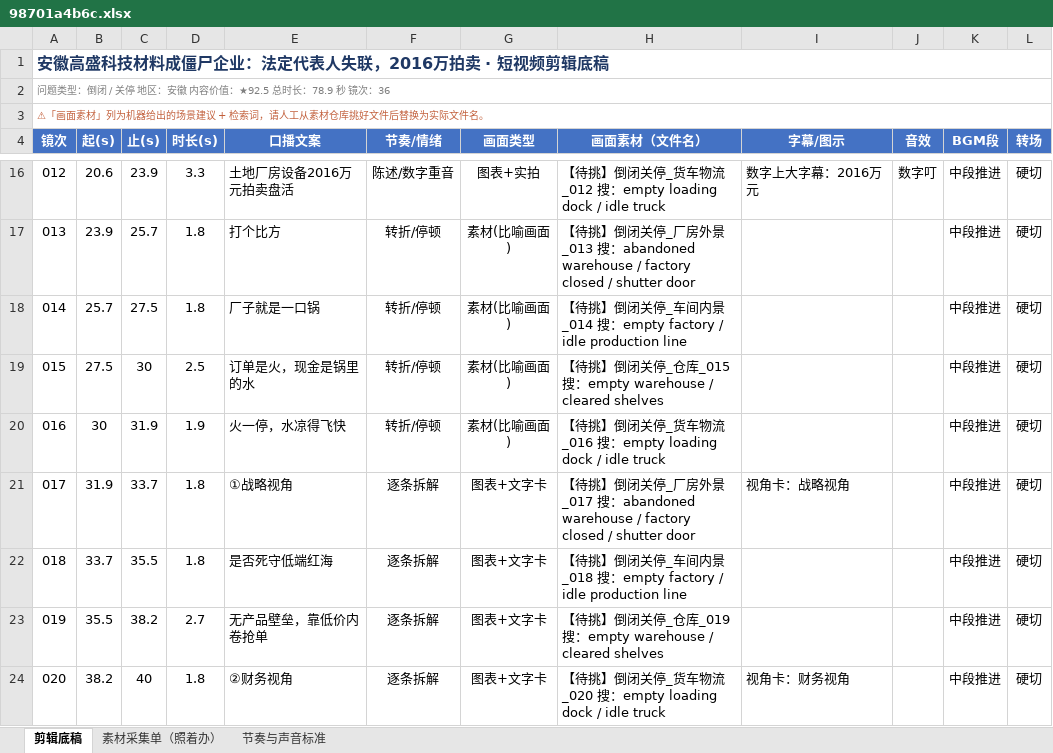
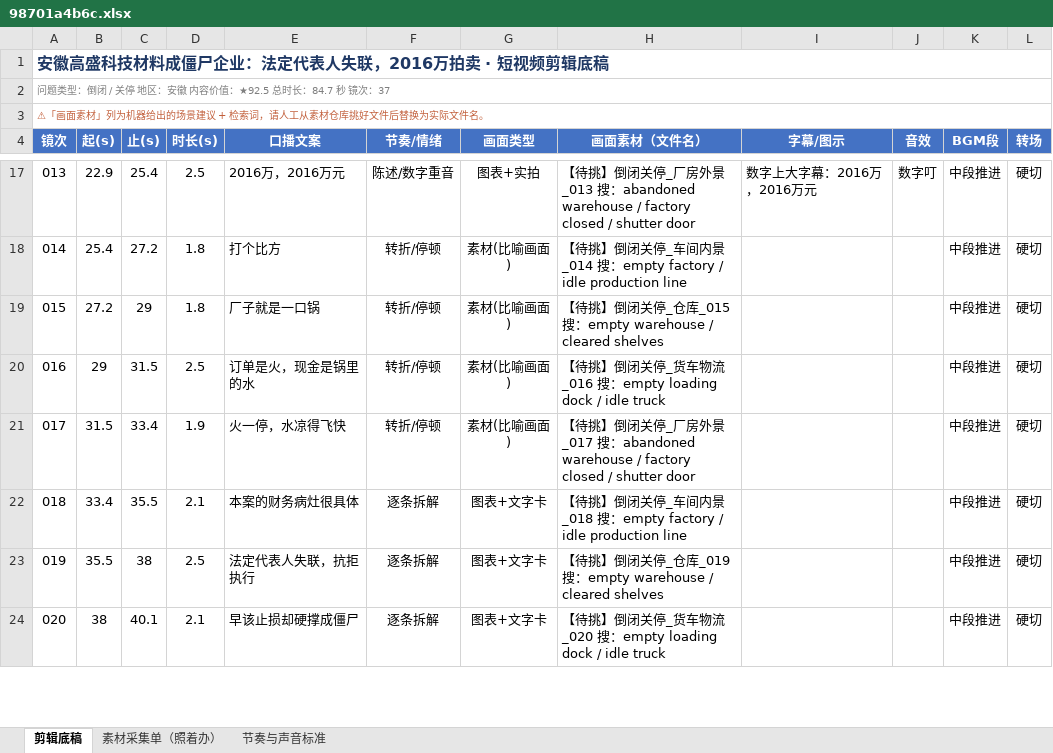
Before and after one commit to tedvong894/yrd-mfg-intel, an Excel workbook: workshop/98701a4b6c.xlsx, sheet 剪辑底稿, drawn as a sheet; only a part is shown, gaps mark what is left out; values as stored, in another font and other column widths than the file's, no borders; removed rows and columns are numbered as before the commit, all else as after; the diff covers the shown part only; the diff names each change by its address in the sheet, - before the commit and + after, or states it on an @@ line.

```diff
--- a/workshop/98701a4b6c.xlsx (sheet 剪辑底稿)
+++ b/workshop/98701a4b6c.xlsx (sheet 剪辑底稿)
@@ column A (镜次) renumbered from row 2 down @@
-B17 (起(s)): 20.6
+B17 (起(s)): 22.9
-C17 (止(s)): 23.9
+C17 (止(s)): 25.4
-D17 (时长(s)): 3.3
+D17 (时长(s)): 2.5
-E17 (口播文案): 土地厂房设备2016万元拍卖盘活
+E17 (口播文案): 2016万，2016万元
-H17 (画面素材（文件名）): …闭关停_货车物流_012 搜：empty loading dock / idle truck
+H17 (画面素材（文件名）): …闭关停_厂房外景_013 搜：abandoned warehouse / factory closed / shutter door
-I17 (字幕/图示): 数字上大字幕：2016万元
+I17 (字幕/图示): 数字上大字幕：2016万，2016万元
-B18 (起(s)): 23.9
+B18 (起(s)): 25.4
-C18 (止(s)): 25.7
+C18 (止(s)): 27.2
-H18 (画面素材（文件名）): …停_厂房外景_013 搜：abandoned warehouse / factory closed / shutter door
+H18 (画面素材（文件名）): …停_车间内景_014 搜：empty factory / idle production line
-B19 (起(s)): 25.7
+B19 (起(s)): 27.2
-C19 (止(s)): 27.5
+C19 (止(s)): 29
-H19 (画面素材（文件名）): …停_车间内景_014 搜：empty factory / idle production line
+H19 (画面素材（文件名）): …停_仓库_015 搜：empty warehouse / cleared shelves
-B20 (起(s)): 27.5
+B20 (起(s)): 29
-C20 (止(s)): 30
+C20 (止(s)): 31.5
-H20 (画面素材（文件名）): …停_仓库_015 搜：empty warehouse / cleared shelves
+H20 (画面素材（文件名）): …停_货车物流_016 搜：empty loading dock / idle truck
-B21 (起(s)): 30
+B21 (起(s)): 31.5
-C21 (止(s)): 31.9
+C21 (止(s)): 33.4
-H21 (画面素材（文件名）): …闭关停_货车物流_016 搜：empty loading dock / idle truck
+H21 (画面素材（文件名）): …闭关停_厂房外景_017 搜：abandoned warehouse / factory closed / shutter door
-row 21: 017 | 31.9 | 33.7 | 1.8 | ①战略视角 | 逐条拆解 | 图表+文字卡 | 【待挑】倒闭关停_厂房外景_017 搜：abandoned warehouse / factory closed / shutter door | 视角卡：战略视角 |  | 中段推进 | 硬切
-B22 (起(s)): 33.7
+B22 (起(s)): 33.4
-D22 (时长(s)): 1.8
+D22 (时长(s)): 2.1
-E22 (口播文案): 是否死守低端红海
+E22 (口播文案): 本案的财务病灶很具体
-C23 (止(s)): 38.2
+C23 (止(s)): 38
-D23 (时长(s)): 2.7
+D23 (时长(s)): 2.5
-E23 (口播文案): 无产品壁垒，靠低价内卷抢单
+E23 (口播文案): 法定代表人失联，抗拒执行
-B24 (起(s)): 38.2
+B24 (起(s)): 38
-C24 (止(s)): 40
+C24 (止(s)): 40.1
-D24 (时长(s)): 1.8
+D24 (时长(s)): 2.1
-E24 (口播文案): ②财务视角
+E24 (口播文案): 早该止损却硬撑成僵尸
-I24 (字幕/图示): 视角卡：财务视角
+I24 (字幕/图示): (empty)
```
Also changed, not shown: 7 added rows, 5 removed rows and 71 edited cells elsewhere in this sheet, sheet 素材采集单（照着办）.
